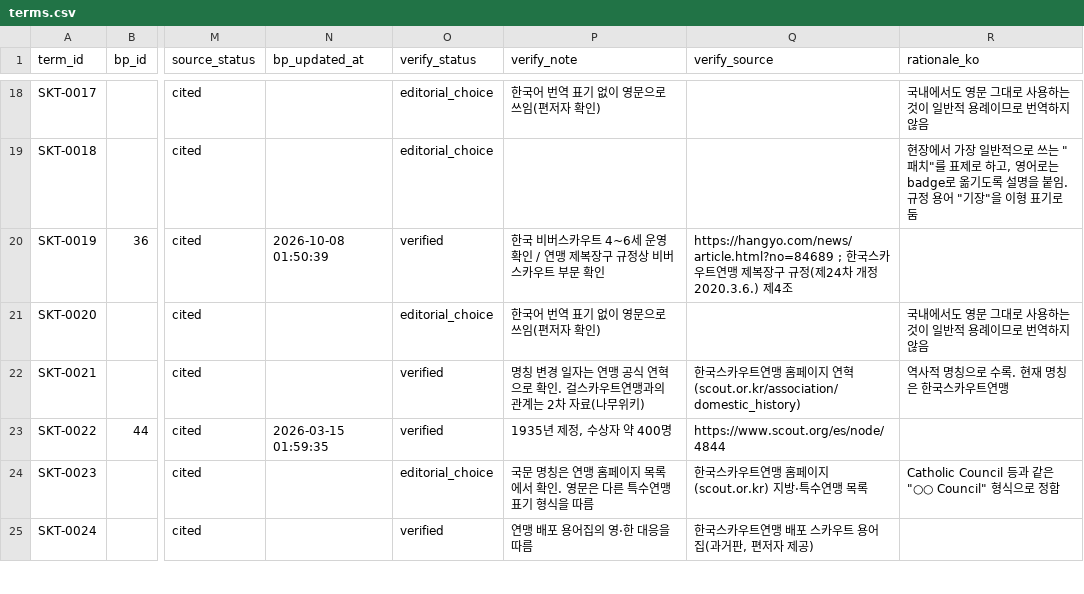
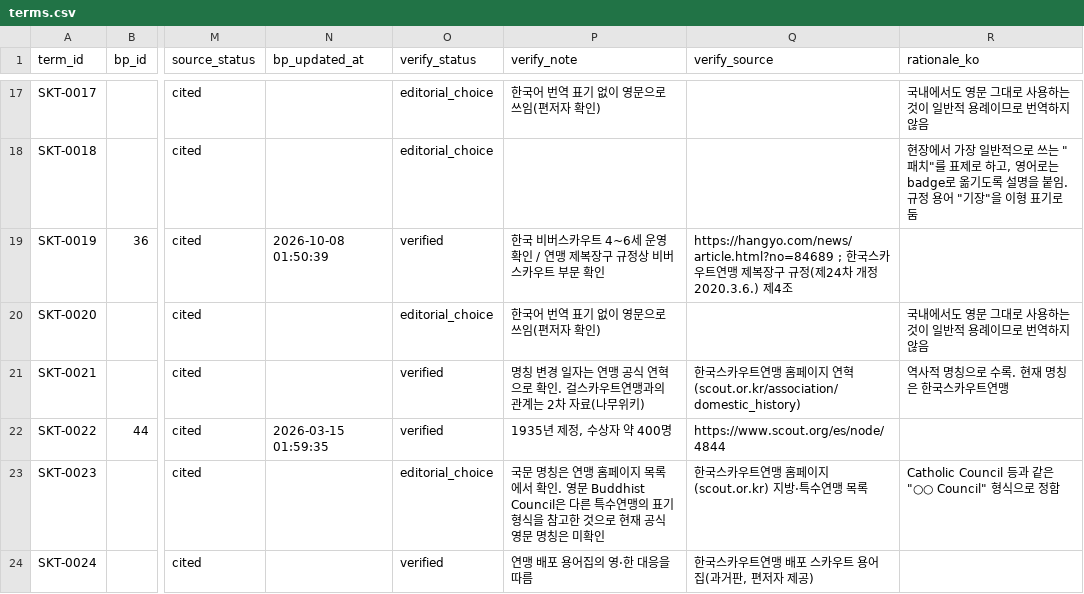
Before and after one commit to scoutkorea-jimmy/scout-terminology-en-ko, a CSV file: terms.csv, drawn as a sheet; only a part is shown, gaps mark what is left out; addresses are those after the commit; the diff covers the shown part only; the diff names each change by its address in the sheet, - before the commit and + after, or states it on an @@ line.

```diff
--- a/terms.csv
+++ b/terms.csv
-P23 (verify_note): …인. 영문은 다른 특수연맹 표기 형식을 따름
+P23 (verify_note): …인. 영문 Buddhist Council은 다른 특수연맹의 표기 형식을 참고한 것으로 현재 공식 영문 명칭은 미확인
```
Also changed, not shown: 1 added row, 3 removed rows and 28 edited cells elsewhere in this file, 7 other files.
